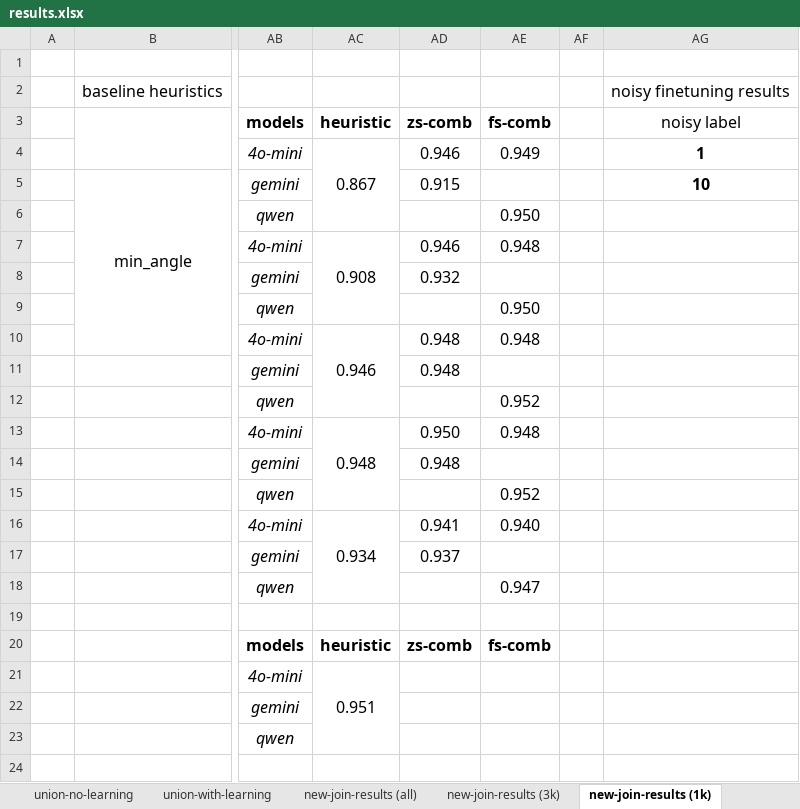
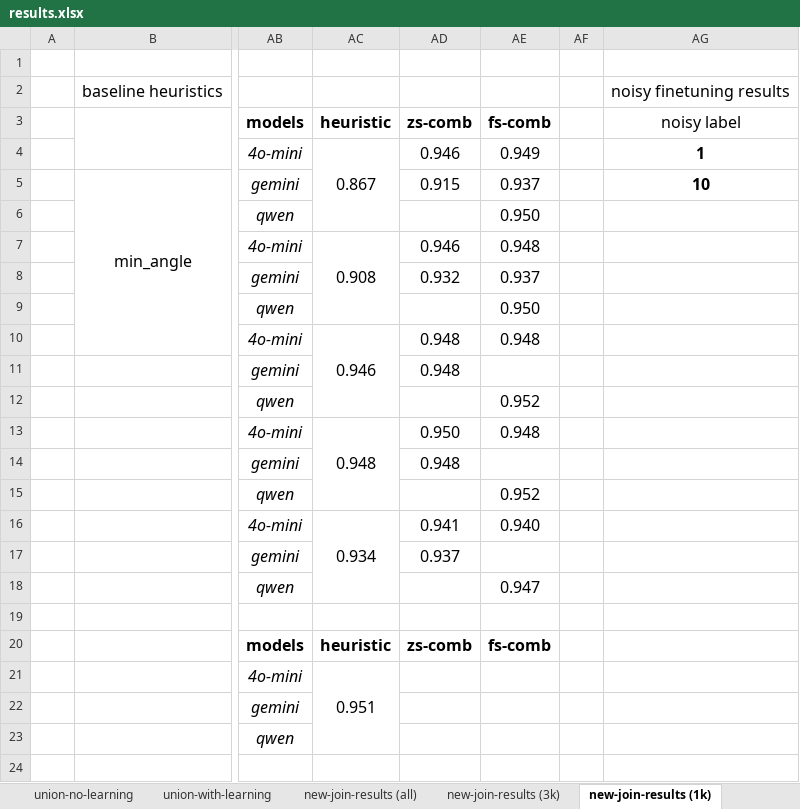
Before and after one commit to BeanHam/2024-spatial-data-integration, an Excel workbook: misc/results.xlsx, sheet new-join-results (1k), drawn as a sheet; only a part is shown, gaps mark what is left out; values as stored, in another font and other column widths than the file's, no borders; conditional formats not drawn; the diff names each change by its address in the sheet, - before the commit and + after, or states it on an @@ line.

Commit message:
gemini, degree=1,2, fs-comb ec results added

```diff
--- a/misc/results.xlsx (sheet new-join-results (1k))
+++ b/misc/results.xlsx (sheet new-join-results (1k))
-AE5 (fs-comb): (empty)
+AE5 (fs-comb): 0.937
-AE8 (fs-comb): (empty)
+AE8 (fs-comb): 0.937
```
Also changed, not shown: 9 other files.
